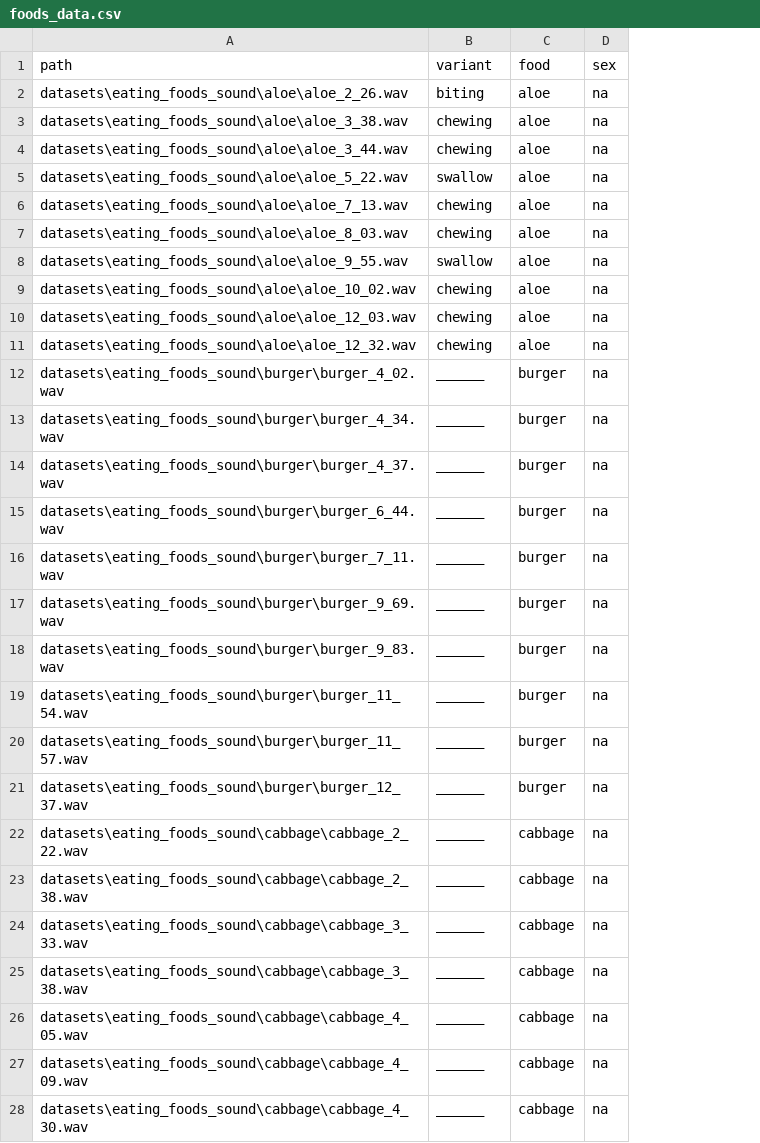
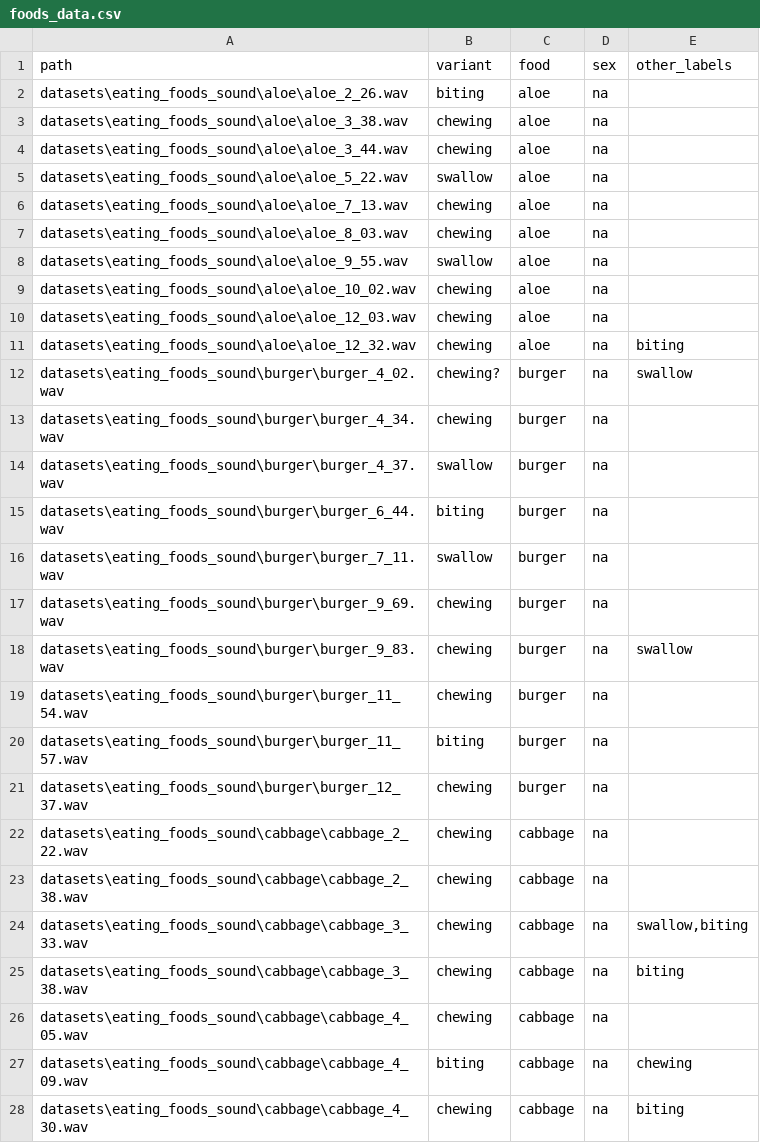
Before and after one commit to korliu/UB-NSSD, a CSV file: datasets/foods_data.csv, drawn as a sheet; only a part is shown; the diff covers the shown part only; the diff names each change by its address in the sheet, - before the commit and + after, or states it on an @@ line.

Commit message:
annotated burger,cabbage,candied_fruits,carrots,chocolate,grapes and added other_labels column

```diff
--- a/datasets/foods_data.csv
+++ b/datasets/foods_data.csv
+column E (other_labels), rows 11-28: biting | swallow |  |  |  |  |  | swallow |  |  |  |  |  | swallow,biting | biting |  | chewing | biting
-B12 (variant): ______
+B12 (variant): chewing?
-B13 (variant): ______
+B13 (variant): chewing
-B14 (variant): ______
+B14 (variant): swallow
-B15 (variant): ______
+B15 (variant): biting
-B16 (variant): ______
+B16 (variant): swallow
-B17:B19 (variant): ______
+B17:B19 (variant): chewing
-B20 (variant): ______
+B20 (variant): biting
-B21:B26 (variant): ______
+B21:B26 (variant): chewing
-B27 (variant): ______
+B27 (variant): biting
-B28 (variant): ______
+B28 (variant): chewing
```
Also changed, not shown: 53 edited cells elsewhere in this file.
